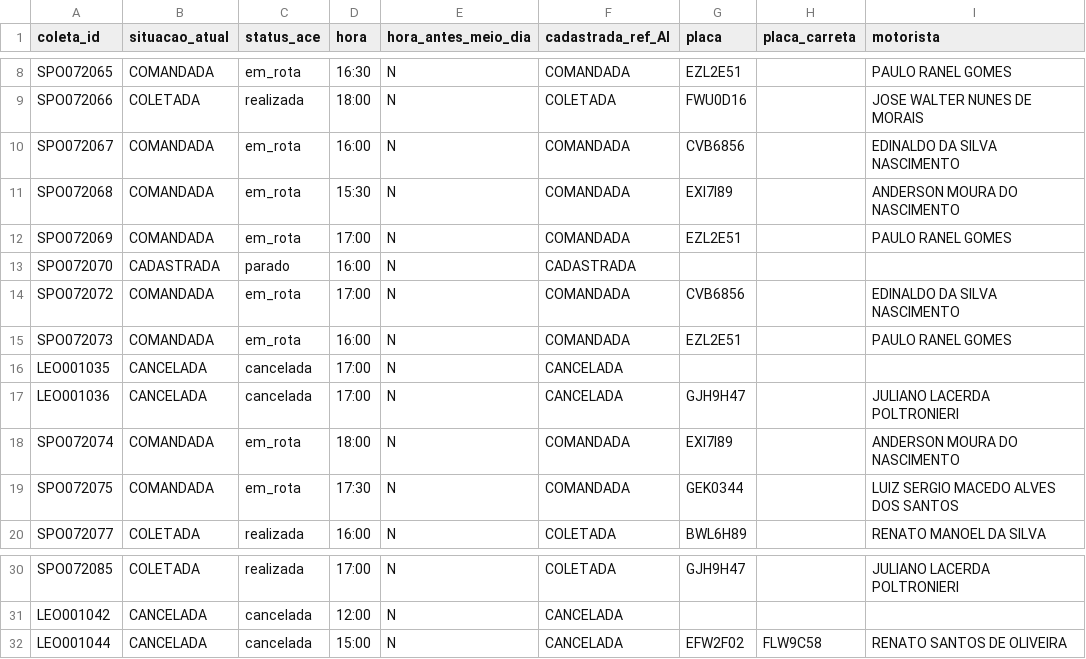
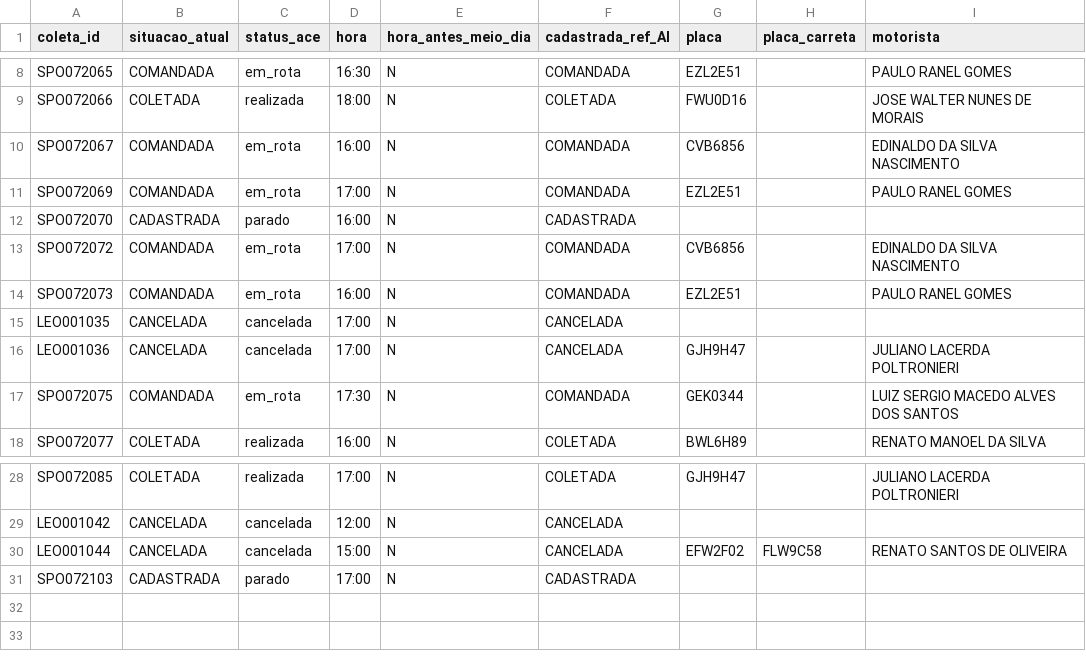
Before and after one commit to binhotransportes15/coletas-ace, a CSV file: dashboard/data/coletas_103.csv, drawn as a sheet; only a part is shown, gaps mark what is left out.

```diff
--- a/dashboard/data/coletas_103.csv
+++ b/dashboard/data/coletas_103.csv
@@ -10,3 +10,2 @@ SPO072066,COLETADA,realizada,18:00,N,COLETADA,FWU0D16,,JOSE WALTER NUNES DE MORA
 SPO072067,COMANDADA,em_rota,16:00,N,COMANDADA,CVB6856,,EDINALDO DA SILVA NASCIMENTO
-SPO072068,COMANDADA,em_rota,15:30,N,COMANDADA,EXI7I89,,ANDERSON MOURA DO NASCIMENTO
 SPO072069,COMANDADA,em_rota,17:00,N,COMANDADA,EZL2E51,,PAULO RANEL GOMES
@@ -17,3 +16,2 @@ LEO001035,CANCELADA,cancelada,17:00,N,CANCELADA,,,
 LEO001036,CANCELADA,cancelada,17:00,N,CANCELADA,GJH9H47,,JULIANO LACERDA POLTRONIERI
-SPO072074,COMANDADA,em_rota,18:00,N,COMANDADA,EXI7I89,,ANDERSON MOURA DO NASCIMENTO
 SPO072075,COMANDADA,em_rota,17:30,N,COMANDADA,GEK0344,,LUIZ SERGIO MACEDO ALVES DOS SANTOS
@@ -32 +30,2 @@ LEO001042,CANCELADA,cancelada,12:00,N,CANCELADA,,,
 LEO001044,CANCELADA,cancelada,15:00,N,CANCELADA,EFW2F02,FLW9C58,RENATO SANTOS DE OLIVEIRA
+SPO072103,CADASTRADA,parado,17:00,N,CADASTRADA,,,
```
Also changed, not shown: dashboard/data/armazem/resumo_177.csv, dashboard/data/armazem/veiculos_78.csv, 14 other files.
